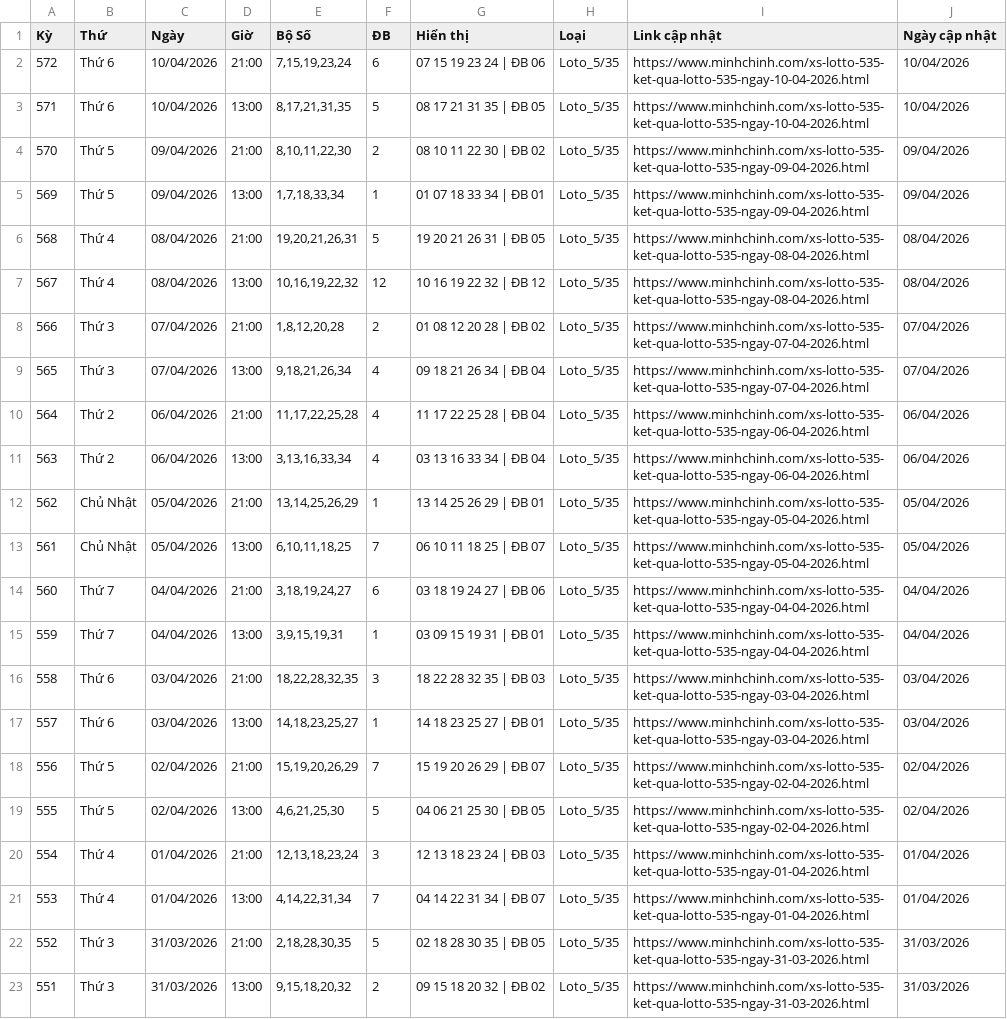
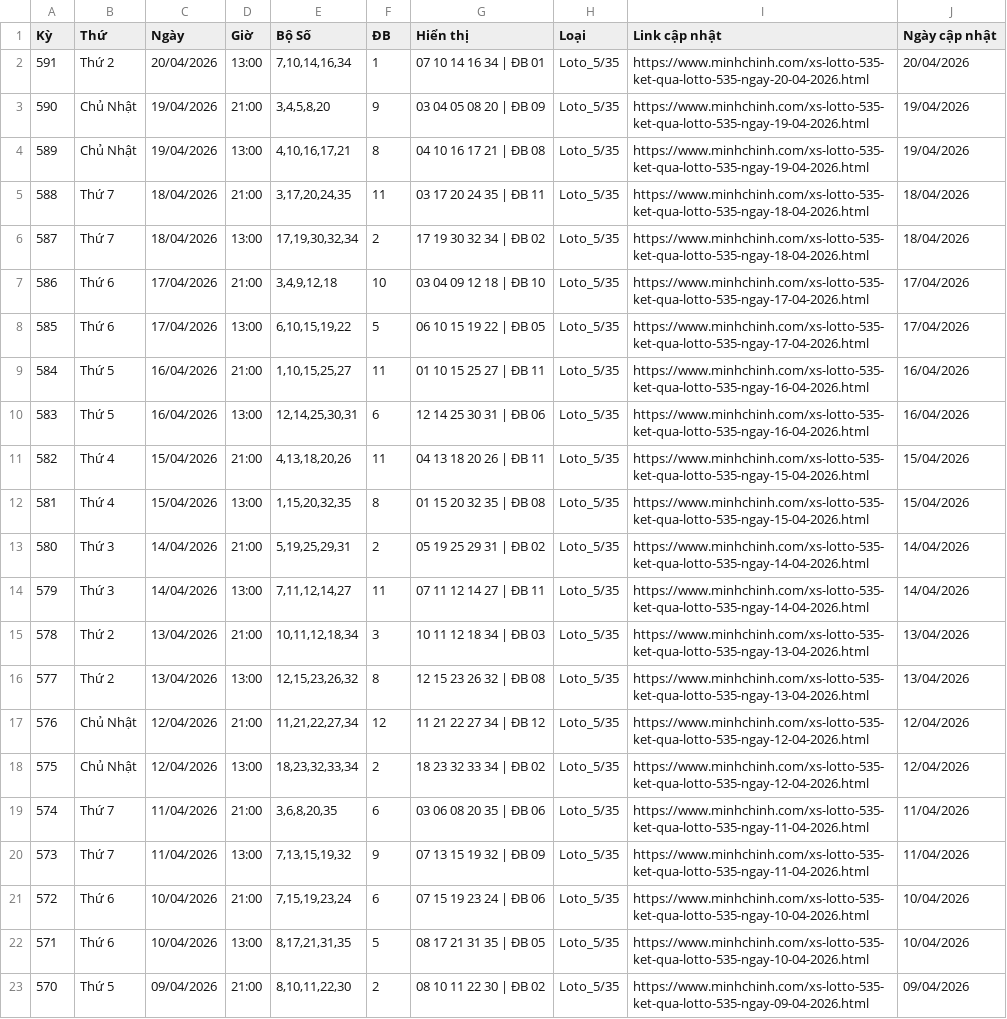
Before and after one commit to LuongTanDat/VietlotFast, a CSV file: data/canonical/loto_5_35_all_day.csv, drawn as a sheet; only a part is shown; the shorter side is filled out with more unchanged rows.

```diff
--- a/data/canonical/loto_5_35_all_day.csv
+++ b/data/canonical/loto_5_35_all_day.csv
@@ -1,2 +1,21 @@
 Kỳ,Thứ,Ngày,Giờ,Bộ Số,ĐB,Hiển thị,Loại,Link cập nhật,Ngày cập nhật
+591,Thứ 2,20/04/2026,13:00,"7,10,14,16,34",1,07 10 14 16 34 | ĐB 01,Loto_5/35,https://www.minhchinh.com/xs-lotto-535-ket-qua-lotto-535-ngay-20-04-2026.html,20/04/2026
+590,Chủ Nhật,19/04/2026,21:00,"3,4,5,8,20",9,03 04 05 08 20 | ĐB 09,Loto_5/35,https://www.minhchinh.com/xs-lotto-535-ket-qua-lotto-535-ngay-19-04-2026.html,19/04/2026
+589,Chủ Nhật,19/04/2026,13:00,"4,10,16,17,21",8,04 10 16 17 21 | ĐB 08,Loto_5/35,https://www.minhchinh.com/xs-lotto-535-ket-qua-lotto-535-ngay-19-04-2026.html,19/04/2026
+588,Thứ 7,18/04/2026,21:00,"3,17,20,24,35",11,03 17 20 24 35 | ĐB 11,Loto_5/35,https://www.minhchinh.com/xs-lotto-535-ket-qua-lotto-535-ngay-18-04-2026.html,18/04/2026
+587,Thứ 7,18/04/2026,13:00,"17,19,30,32,34",2,17 19 30 32 34 | ĐB 02,Loto_5/35,https://www.minhchinh.com/xs-lotto-535-ket-qua-lotto-535-ngay-18-04-2026.html,18/04/2026
+586,Thứ 6,17/04/2026,21:00,"3,4,9,12,18",10,03 04 09 12 18 | ĐB 10,Loto_5/35,https://www.minhchinh.com/xs-lotto-535-ket-qua-lotto-535-ngay-17-04-2026.html,17/04/2026
+585,Thứ 6,17/04/2026,13:00,"6,10,15,19,22",5,06 10 15 19 22 | ĐB 05,Loto_5/35,https://www.minhchinh.com/xs-lotto-535-ket-qua-lotto-535-ngay-17-04-2026.html,17/04/2026
+584,Thứ 5,16/04/2026,21:00,"1,10,15,25,27",11,01 10 15 25 27 | ĐB 11,Loto_5/35,https://www.minhchinh.com/xs-lotto-535-ket-qua-lotto-535-ngay-16-04-2026.html,16/04/2026
+583,Thứ 5,16/04/2026,13:00,"12,14,25,30,31",6,12 14 25 30 31 | ĐB 06,Loto_5/35,https://www.minhchinh.com/xs-lotto-535-ket-qua-lotto-535-ngay-16-04-2026.html,16/04/2026
+582,Thứ 4,15/04/2026,21:00,"4,13,18,20,26",11,04 13 18 20 26 | ĐB 11,Loto_5/35,https://www.minhchinh.com/xs-lotto-535-ket-qua-lotto-535-ngay-15-04-2026.html,15/04/2026
+581,Thứ 4,15/04/2026,13:00,"1,15,20,32,35",8,01 15 20 32 35 | ĐB 08,Loto_5/35,https://www.minhchinh.com/xs-lotto-535-ket-qua-lotto-535-ngay-15-04-2026.html,15/04/2026
+580,Thứ 3,14/04/2026,21:00,"5,19,25,29,31",2,05 19 25 29 31 | ĐB 02,Loto_5/35,https://www.minhchinh.com/xs-lotto-535-ket-qua-lotto-535-ngay-14-04-2026.html,14/04/2026
+579,Thứ 3,14/04/2026,13:00,"7,11,12,14,27",11,07 11 12 14 27 | ĐB 11,Loto_5/35,https://www.minhchinh.com/xs-lotto-535-ket-qua-lotto-535-ngay-14-04-2026.html,14/04/2026
+578,Thứ 2,13/04/2026,21:00,"10,11,12,18,34",3,10 11 12 18 34 | ĐB 03,Loto_5/35,https://www.minhchinh.com/xs-lotto-535-ket-qua-lotto-535-ngay-13-04-2026.html,13/04/2026
+577,Thứ 2,13/04/2026,13:00,"12,15,23,26,32",8,12 15 23 26 32 | ĐB 08,Loto_5/35,https://www.minhchinh.com/xs-lotto-535-ket-qua-lotto-535-ngay-13-04-2026.html,13/04/2026
+576,Chủ Nhật,12/04/2026,21:00,"11,21,22,27,34",12,11 21 22 27 34 | ĐB 12,Loto_5/35,https://www.minhchinh.com/xs-lotto-535-ket-qua-lotto-535-ngay-12-04-2026.html,12/04/2026
+575,Chủ Nhật,12/04/2026,13:00,"18,23,32,33,34",2,18 23 32 33 34 | ĐB 02,Loto_5/35,https://www.minhchinh.com/xs-lotto-535-ket-qua-lotto-535-ngay-12-04-2026.html,12/04/2026
+574,Thứ 7,11/04/2026,21:00,"3,6,8,20,35",6,03 06 08 20 35 | ĐB 06,Loto_5/35,https://www.minhchinh.com/xs-lotto-535-ket-qua-lotto-535-ngay-11-04-2026.html,11/04/2026
+573,Thứ 7,11/04/2026,13:00,"7,13,15,19,32",9,07 13 15 19 32 | ĐB 09,Loto_5/35,https://www.minhchinh.com/xs-lotto-535-ket-qua-lotto-535-ngay-11-04-2026.html,11/04/2026
 572,Thứ 6,10/04/2026,21:00,"7,15,19,23,24",6,07 15 19 23 24 | ĐB 06,Loto_5/35,https://www.minhchinh.com/xs-lotto-535-ket-qua-lotto-535-ngay-10-04-2026.html,10/04/2026
```
Also changed, not shown: data/canonical/max_3d_all_day.csv, data/canonical/max_3d_pro_all_day.csv, 28 other files.
